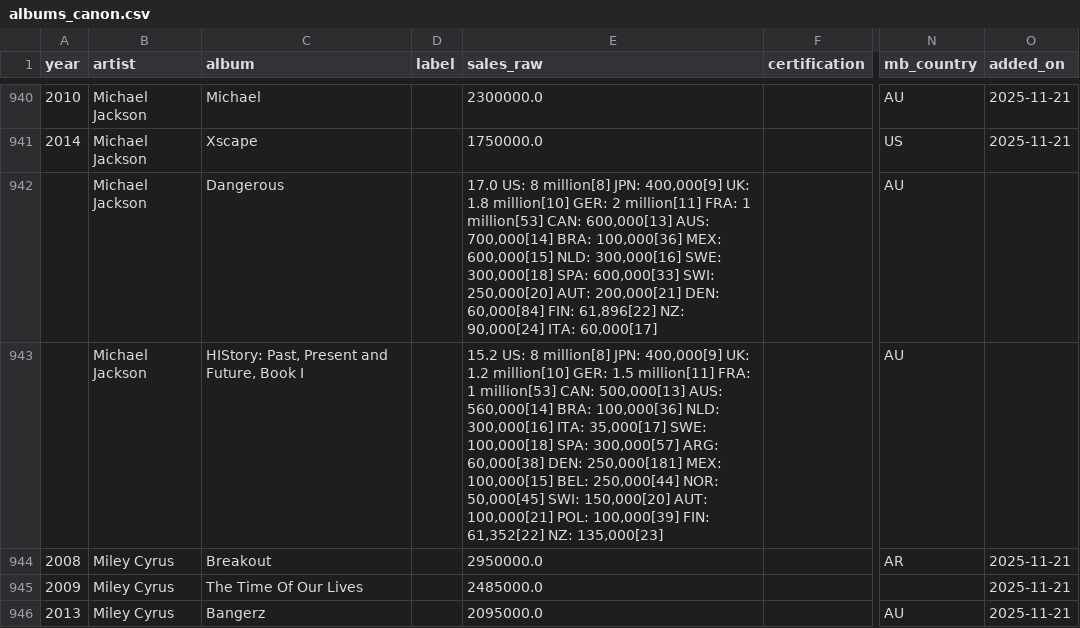
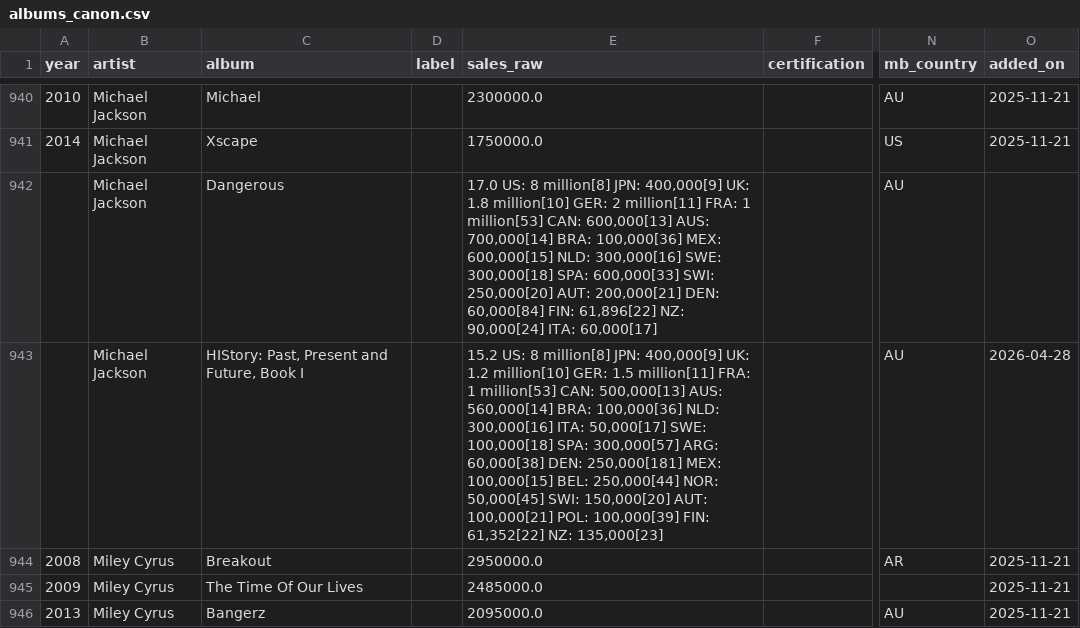
Before and after one commit to 66fishmarket-droid/STRUMOTDSeedGen, a CSV file: data/albums_canon.csv, drawn as a sheet; only a part is shown, gaps mark what is left out; the diff names each change by its address in the sheet, - before the commit and + after, or states it on an @@ line.

Commit message:
Auto-update albums_canon.csv

```diff
--- a/data/albums_canon.csv
+++ b/data/albums_canon.csv
-E943 (sales_raw): …300,000[16] ITA: 35,000[17] SWE: 100,000[18]…
+E943 (sales_raw): …300,000[16] ITA: 50,000[17] SWE: 100,000[18]…
-O943 (added_on): (empty)
+O943 (added_on): 2026-04-28
```
